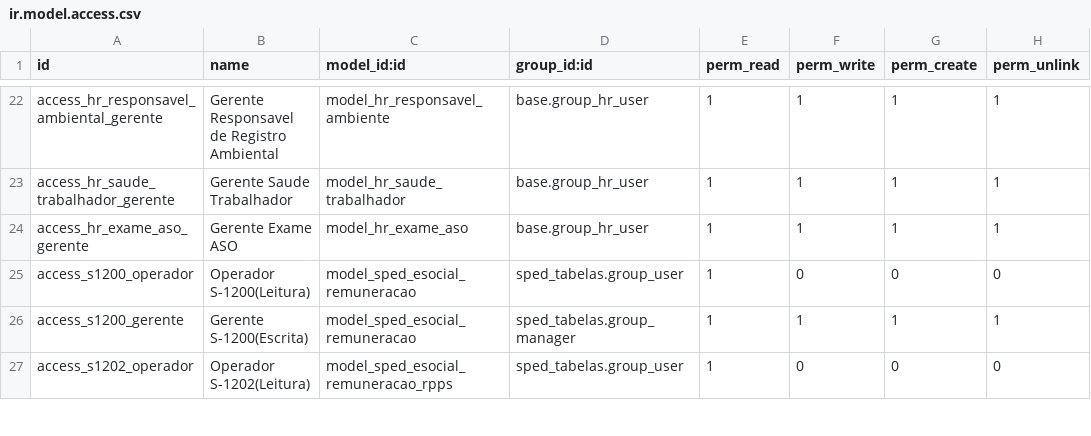
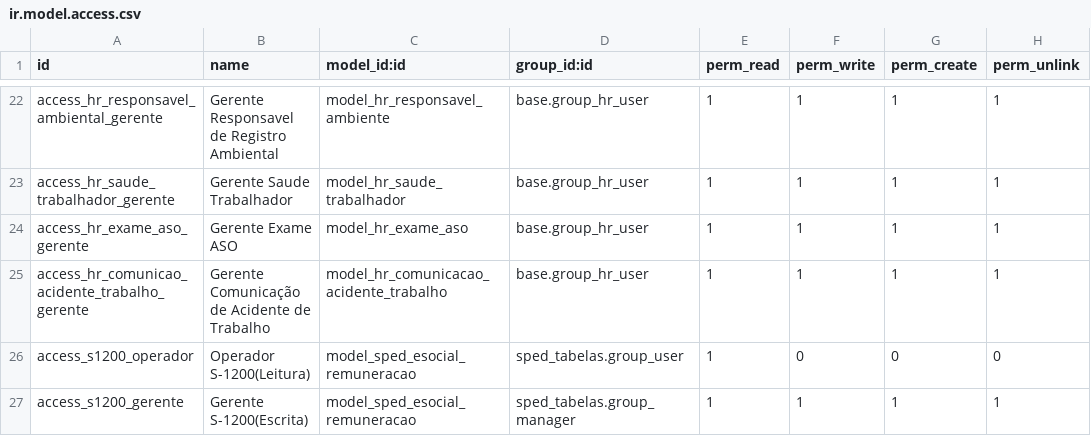
Before and after one commit to abgfbr/l10n-brazil, a CSV file: sped_esocial/security/ir.model.access.csv, drawn as a sheet; only a part is shown, gaps mark what is left out; the shorter side is filled out with more unchanged rows; the diff names each change by its address in the sheet, - before the commit and + after, or states it on an @@ line.

Commit message:
[ADD] Comunicação de Acidentes de Trabalho
- Modelo que compõe o registro S-2240 do e-Social

```diff
--- a/sped_esocial/security/ir.model.access.csv
+++ b/sped_esocial/security/ir.model.access.csv
+row 25: access_hr_comunicao_acidente_trabalho_gerente | Gerente Comunicação de Acidente de Trabalho | model_hr_comunicacao_acidente_trabalho | base.group_hr_user | 1 | 1 | 1 | 1
```
Also changed, not shown: 7 other files.
